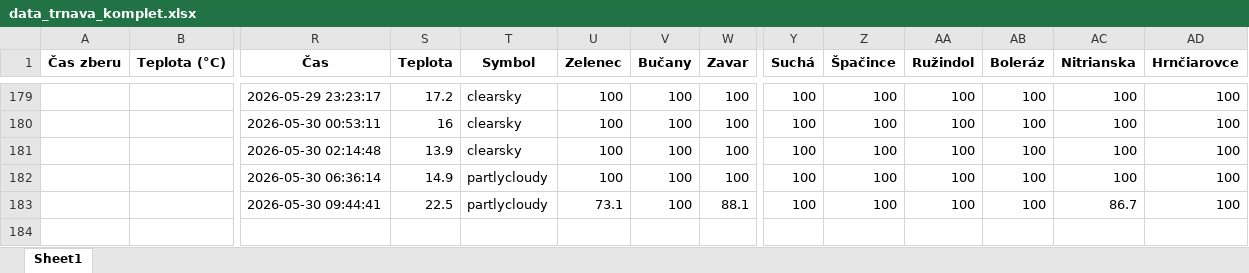
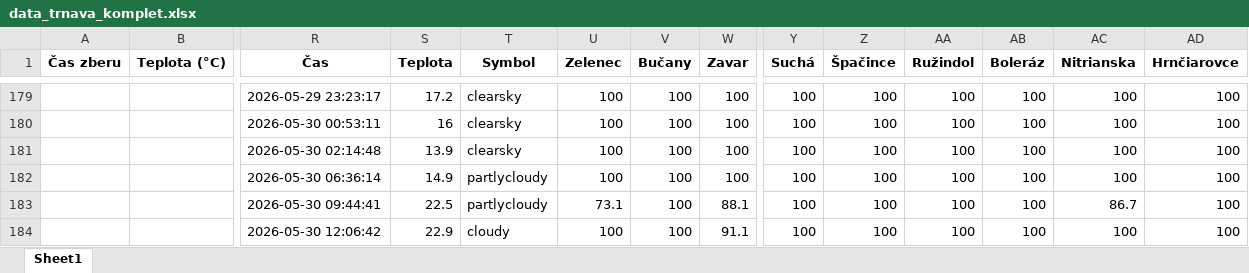
Before and after one commit to prifisch/trnava-traffic-monitor, an Excel workbook: data_trnava_komplet.xlsx, sheet Sheet1, drawn as a sheet; only a part is shown, gaps mark what is left out; values as stored, in another font and other column widths than the file's, no borders; rows hold the shown columns only; the diff names each change by its address in the sheet, - before the commit and + after, or states it on an @@ line.

```diff
--- a/data_trnava_komplet.xlsx (sheet Sheet1)
+++ b/data_trnava_komplet.xlsx (sheet Sheet1)
+row 184:  |  | 2026-05-30 12:06:42 | 22.9 | cloudy | 100 | 100 | 91.1 | 100 | 100 | 100 | 100 | 100 | 100
```
Also changed, not shown: 1 other file.
